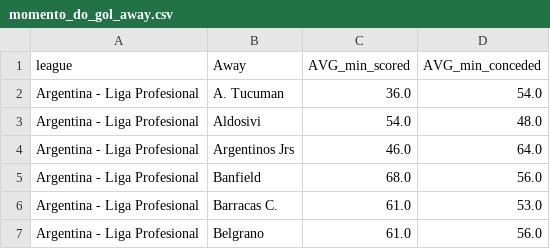
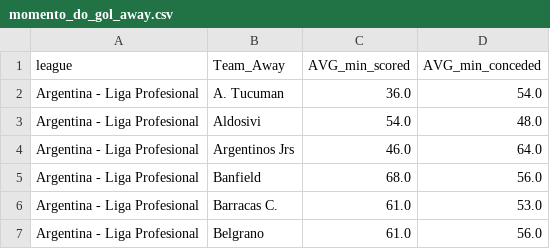
Before and after one commit to scooby75/jogosdodia, a CSV file: momento_do_gol_away.csv, drawn as a sheet; only a part is shown.

Commit message:
Update momento_do_gol_away.csv

```diff
--- a/momento_do_gol_away.csv
+++ b/momento_do_gol_away.csv
@@ -1,2 +1,2 @@
-league,Away,AVG_min_scored,AVG_min_conceded
+league,Team_Away,AVG_min_scored,AVG_min_conceded
 Argentina - Liga Profesional,A. Tucuman,36.0,54.0
```
